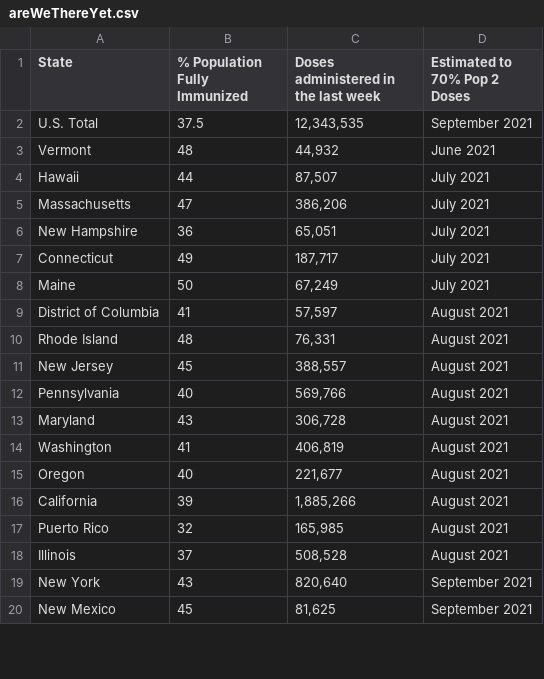
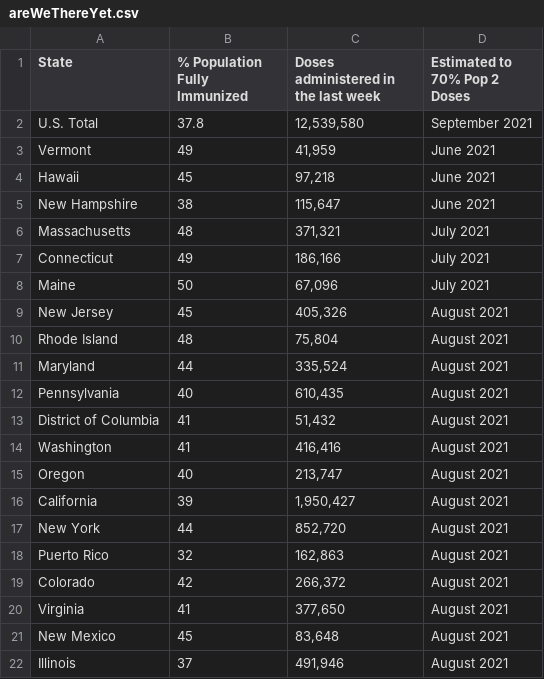
Before and after one commit to anesta95/veryWellVaccineDataTracker, a CSV file: chartData/areWeThereYet.csv, drawn as a sheet; only a part is shown; the diff covers the shown part only.

```diff
--- a/chartData/areWeThereYet.csv
+++ b/chartData/areWeThereYet.csv
@@ -1,20 +1,22 @@
 State,% Population Fully Immunized,Doses administered in the last week,Estimated to 70% Pop 2 Doses
-U.S. Total,37.5,"12,343,535",September 2021
-Vermont,48,"   44,932",June 2021
-Hawaii,44,"   87,507",July 2021
-Massachusetts,47,"  386,206",July 2021
-New Hampshire,36,"   65,051",July 2021
-Connecticut,49,"  187,717",July 2021
-Maine,50,"   67,249",July 2021
-District of Columbia,41,"   57,597",August 2021
-Rhode Island,48,"   76,331",August 2021
-New Jersey,45,"  388,557",August 2021
-Pennsylvania,40,"  569,766",August 2021
-Maryland,43,"  306,728",August 2021
-Washington,41,"  406,819",August 2021
-Oregon,40,"  221,677",August 2021
-California,39,"1,885,266",August 2021
-Puerto Rico,32,"  165,985",August 2021
-Illinois,37,"  508,528",August 2021
-New York,43,"  820,640",September 2021
-New Mexico,45,"   81,625",September 2021
+U.S. Total,37.8,"12,539,580",September 2021
+Vermont,49,"   41,959",June 2021
+Hawaii,45,"   97,218",June 2021
+New Hampshire,38,"  115,647",June 2021
+Massachusetts,48,"  371,321",July 2021
+Connecticut,49,"  186,166",July 2021
+Maine,50,"   67,096",July 2021
+New Jersey,45,"  405,326",August 2021
+Rhode Island,48,"   75,804",August 2021
+Maryland,44,"  335,524",August 2021
+Pennsylvania,40,"  610,435",August 2021
+District of Columbia,41,"   51,432",August 2021
+Washington,41,"  416,416",August 2021
+Oregon,40,"  213,747",August 2021
+California,39,"1,950,427",August 2021
+New York,44,"  852,720",August 2021
+Puerto Rico,32,"  162,863",August 2021
+Colorado,42,"  266,372",August 2021
+Virginia,41,"  377,650",August 2021
+New Mexico,45,"   83,648",August 2021
+Illinois,37,"  491,946",August 2021
```
Also changed, not shown: 11 added rows, 13 removed rows and 27 edited cells elsewhere in this file, chartData/cdcMap.csv, chartData/cdcWWWFormatted.csv, 3 other files.
